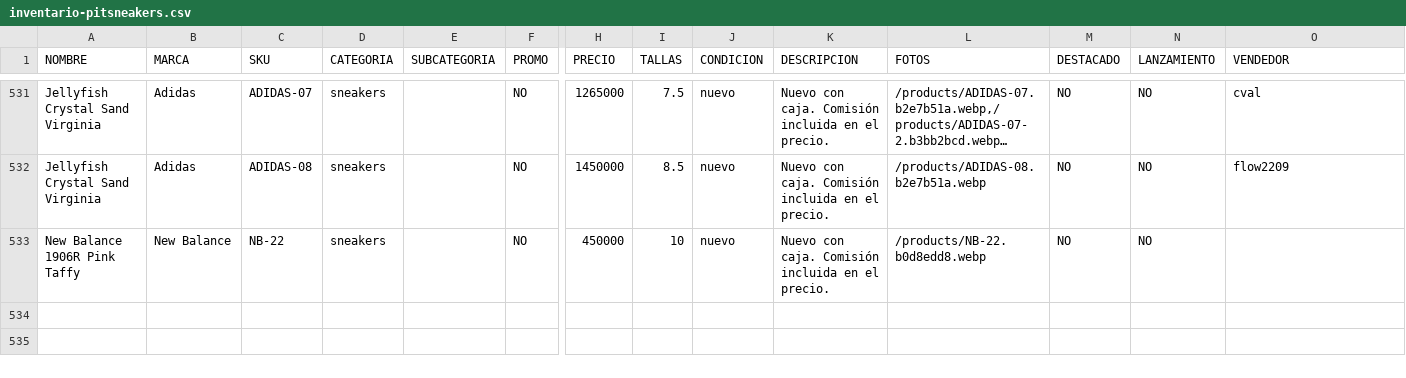
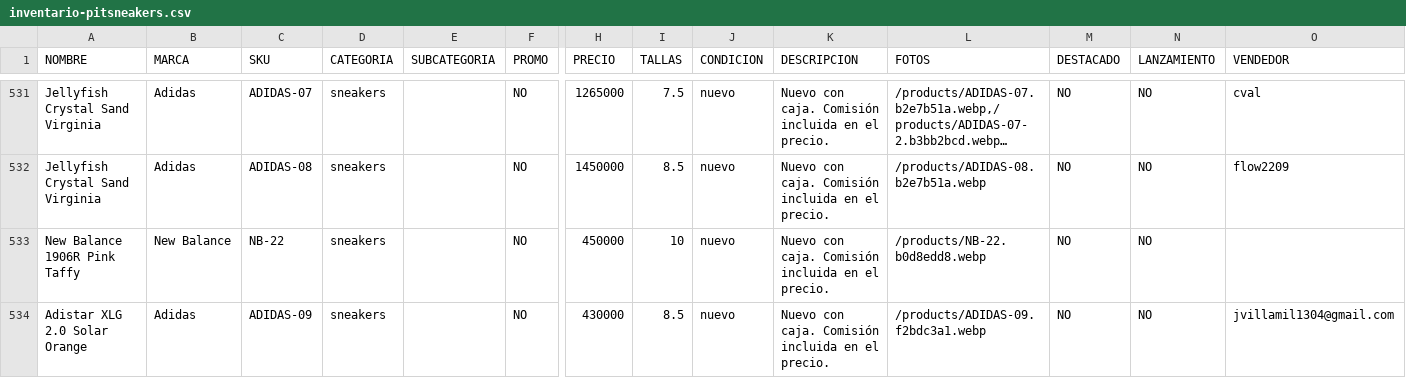
Before and after one commit to pitzsneakerscol-ui/pitsneakers-web, a CSV file: docs/inventario-pitsneakers.csv, drawn as a sheet; only a part is shown, gaps mark what is left out; long unchanged cells end in …; rows hold the shown columns only; the diff names each change by its address in the sheet, - before the commit and + after, or states it on an @@ line.

```diff
--- a/docs/inventario-pitsneakers.csv
+++ b/docs/inventario-pitsneakers.csv
+row 534: Adistar XLG 2.0 Solar Orange | Adidas | ADIDAS-09 | sneakers |  | NO | 430000 | 8.5 | nuevo | Nuevo con caja. Comisión incluida en el precio. | /products/ADIDAS-09.f2bdc3a1.webp | NO | NO | jvillamil1304@gmail.com
```
Also changed, not shown: 3 other files.
